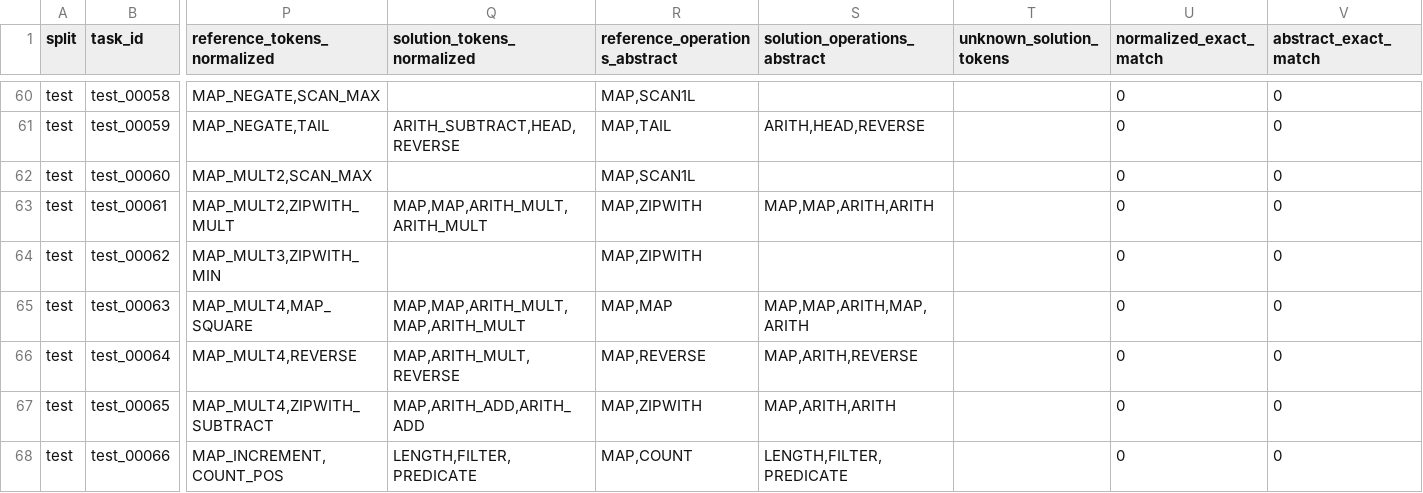
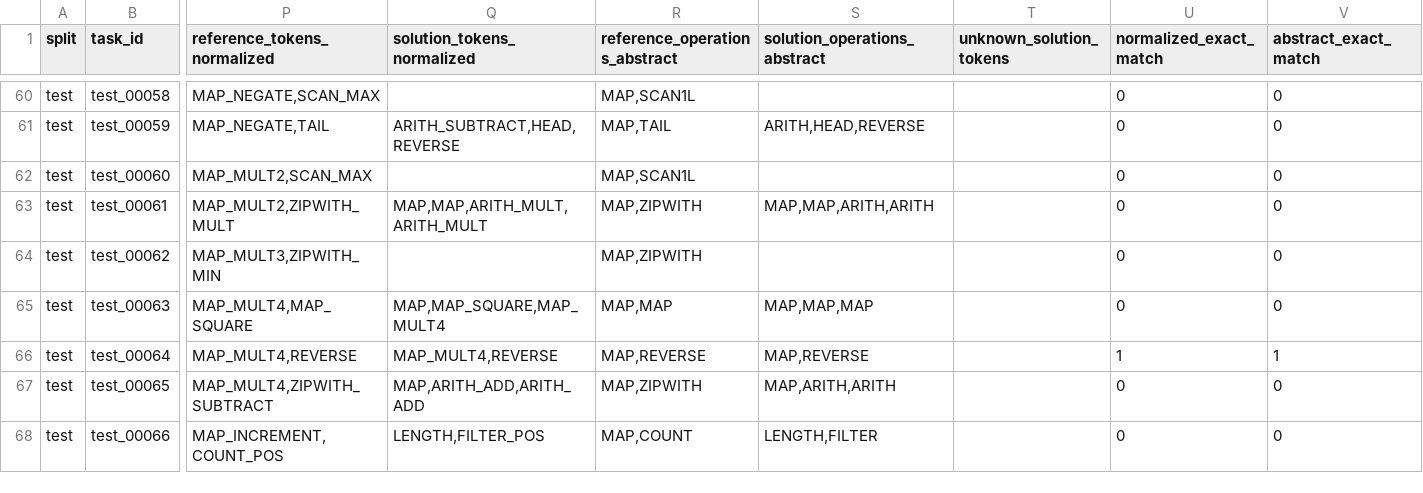
Before and after one commit to YOMILEONEL/ec, a CSV file: dreamcoder_train_test_pipeline_step_by_step/outputs/train_T_2_train__test_T_2_test__ET_15_TT_15_it_3_MF_10_rec_true_nocons_true/step06_normalize_programs/step06_normalized_test_programs.csv, drawn as a sheet; only a part is shown, gaps mark what is left out; the diff covers the shown part only; the diff names each change by its address in the sheet, - before the commit and + after, or states it on an @@ line.

```diff
--- a/dreamcoder_train_test_pipeline_step_by_step/outputs/train_T_2_train__test_T_2_test__ET_15_TT_15_it_3_MF_10_rec_true_nocons_true/step06_normalize_programs/step06_normalized_test_programs.csv
+++ b/dreamcoder_train_test_pipeline_step_by_step/outputs/train_T_2_train__test_T_2_test__ET_15_TT_15_it_3_MF_10_rec_true_nocons_true/step06_normalize_programs/step06_normalized_test_programs.csv
-Q65 (solution_tokens_normalized): MAP,MAP,ARITH_MULT,MAP,ARITH_MULT
+Q65 (solution_tokens_normalized): MAP,MAP_SQUARE,MAP_MULT4
-S65 (solution_operations_abstract): MAP,MAP,ARITH,MAP,ARITH
+S65 (solution_operations_abstract): MAP,MAP,MAP
-Q66 (solution_tokens_normalized): MAP,ARITH_MULT,REVERSE
+Q66 (solution_tokens_normalized): MAP_MULT4,REVERSE
-S66 (solution_operations_abstract): MAP,ARITH,REVERSE
+S66 (solution_operations_abstract): MAP,REVERSE
-U66 (normalized_exact_match): 0
+U66 (normalized_exact_match): 1
-V66 (abstract_exact_match): 0
+V66 (abstract_exact_match): 1
-Q68 (solution_tokens_normalized): LENGTH,FILTER,PREDICATE
+Q68 (solution_tokens_normalized): LENGTH,FILTER_POS
-S68 (solution_operations_abstract): LENGTH,FILTER,PREDICATE
+S68 (solution_operations_abstract): LENGTH,FILTER
```
Also changed, not shown: 24 edited cells elsewhere in this file, dreamcoder_train_test_pipeline_step_by_step/outputs/train_T_2_train__test_T_2_test__ET_15_TT_15_it_3_MF_10_rec_false_nocons_false/step06_normalize_programs/step06_normalized_test_programs.csv, dreamcoder_train_test_pipeline_step_by_step/outputs/train_T_2_train__test_T_2_test__ET_15_TT_15_it_3_MF_10_rec_false_nocons_false/step07_calculate_metrics/step07_test_results_with_metrics.csv, 11 other files.
